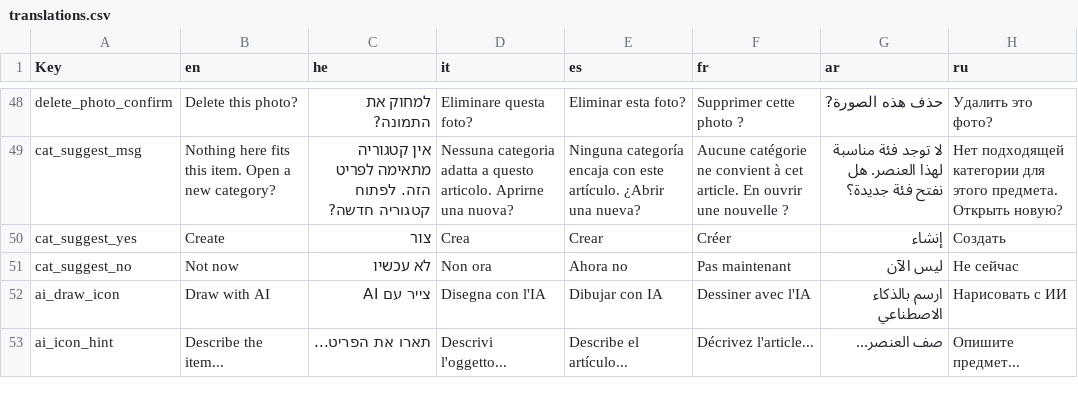
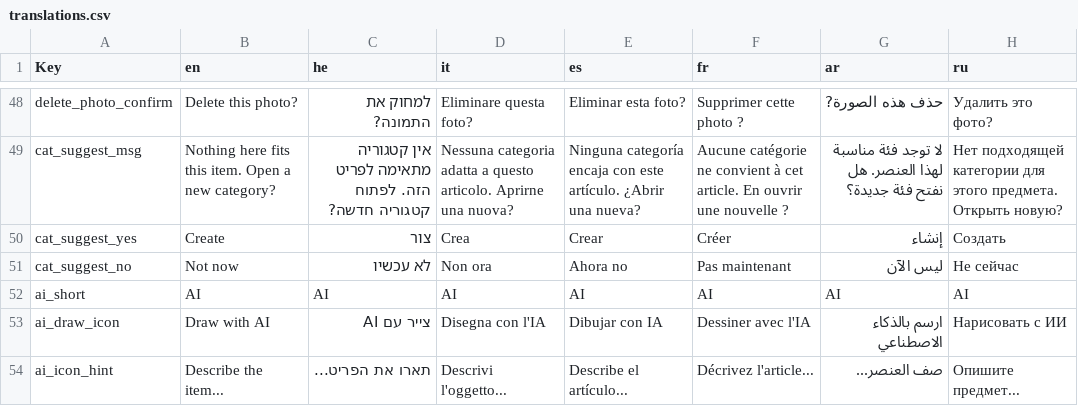
Before and after one commit to GuyAzria/home-organizer, a CSV file: custom_components/home_organizer/frontend/translations.csv, drawn as a sheet; only a part is shown, gaps mark what is left out; the diff names each change by its address in the sheet, - before the commit and + after, or states it on an @@ line.

```diff
--- a/custom_components/home_organizer/frontend/translations.csv
+++ b/custom_components/home_organizer/frontend/translations.csv
+row 52: ai_short | AI | AI | AI | AI | AI | AI | AI
```
Also changed, not shown: 5 other files.
